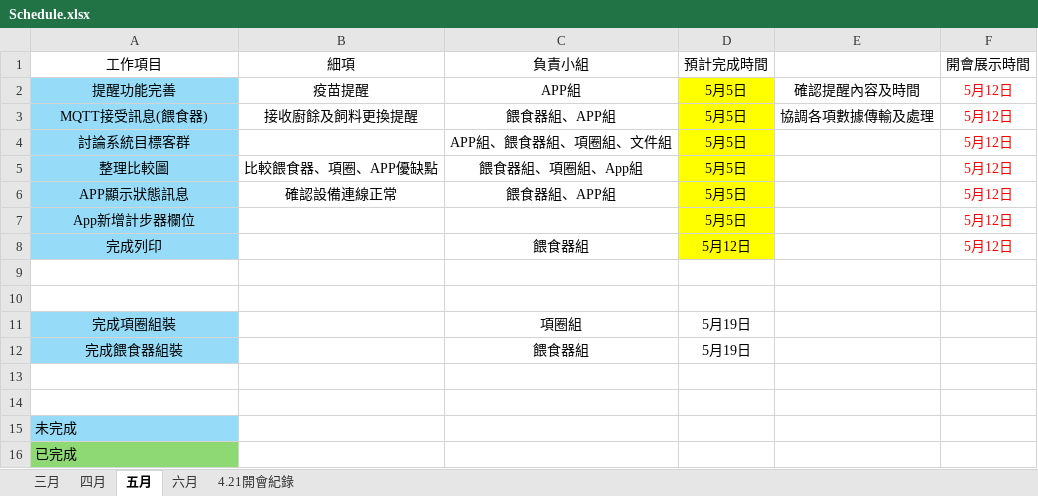
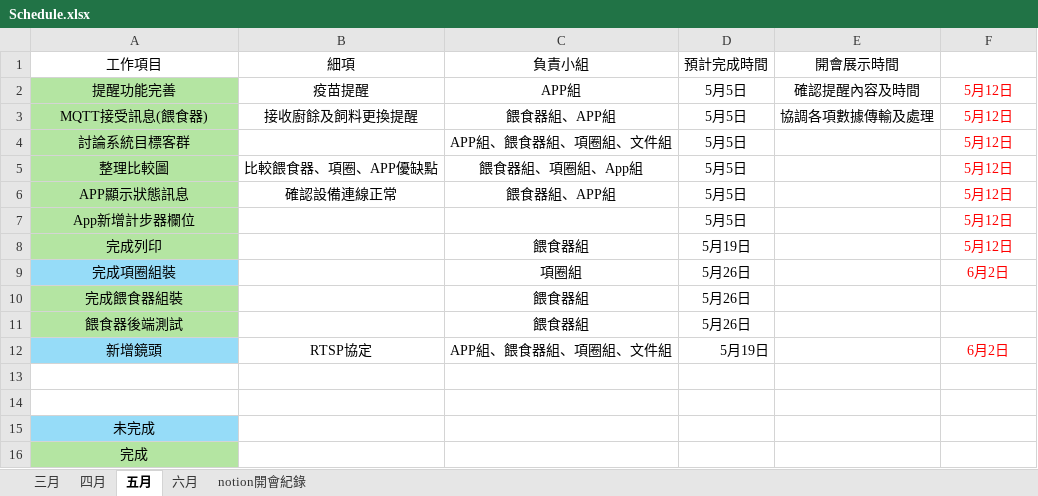
Before and after one commit to Fukulyn/FinalProjectCode, an Excel workbook: Schedule.xlsx, sheet 五月, drawn as a sheet; values as stored, in another font and other column widths than the file's, no borders; removed rows and columns are numbered as before the commit, all else as after; the diff names each change by its address in the sheet, - before the commit and + after, or states it on an @@ line.

```diff
--- a/Schedule.xlsx (sheet 五月)
+++ b/Schedule.xlsx (sheet 五月)
-sheet tab: 4.21開會紀錄
+sheet tab: notion開會紀錄
-E1: (empty)
+E1: 開會展示時間
-F1: 開會展示時間
+F1: (empty)
-A2:A8 fill: #96DCF8
+A2:A8 fill: #B4E5A2
-D2:D8 fill: #FFFF00
+D2:D8 fill: none
-D8 (預計完成時間): 5月12日
+D8 (預計完成時間): 5月19日
-row 9: (empty)
-row 10: (empty)
-D9:D10 (預計完成時間): 5月19日
+D9:D10 (預計完成時間): 5月26日
-F9: (empty)
+F9: 6月2日
-A10 fill: #96DCF8
+A10 fill: #B4E5A2
+row 11: 餵食器後端測試 |  | 餵食器組 | 5月26日
+row 12: 新增鏡頭 | RTSP協定 | APP組、餵食器組、項圈組、文件組 | 5月19日 |  | 6月2日
-A15:A16 alignment: left
+A15:A16 alignment: center
-A16 (工作項目): 已完成
+A16 (工作項目): 完成
-A16 fill: #8ED973
+A16 fill: #B4E5A2
```
Also changed, not shown: sheet 六月, sheet 三月, sheet 四月, sheet notion開會紀錄.
